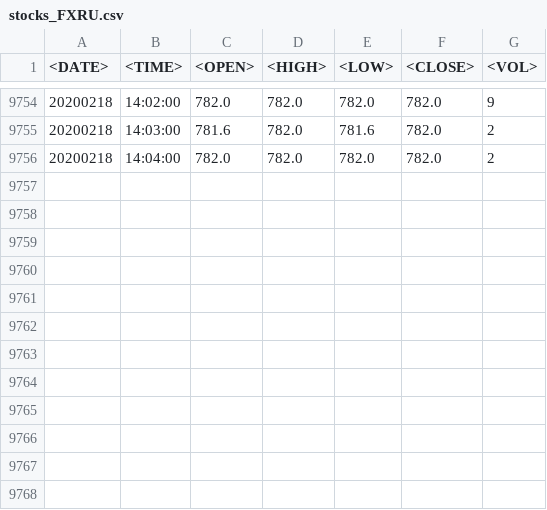
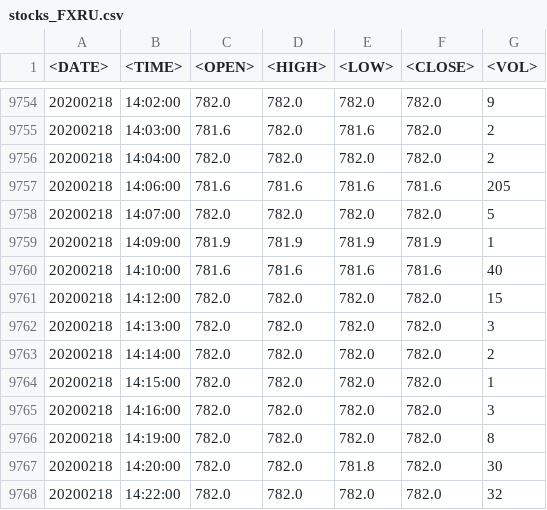
Before and after one commit to Rivares/Helper, a CSV file: Classifier_economics_news/stocks_FXRU.csv, drawn as a sheet; only a part is shown, gaps mark what is left out.

```diff
--- a/Classifier_economics_news/stocks_FXRU.csv
+++ b/Classifier_economics_news/stocks_FXRU.csv
@@ -9756 +9756,13 @@
 20200218,14:04:00,782.0,782.0,782.0,782.0,2
+20200218,14:06:00,781.6,781.6,781.6,781.6,205
+20200218,14:07:00,782.0,782.0,782.0,782.0,5
+20200218,14:09:00,781.9,781.9,781.9,781.9,1
+20200218,14:10:00,781.6,781.6,781.6,781.6,40
+20200218,14:12:00,782.0,782.0,782.0,782.0,15
+20200218,14:13:00,782.0,782.0,782.0,782.0,3
+20200218,14:14:00,782.0,782.0,782.0,782.0,2
+20200218,14:15:00,782.0,782.0,782.0,782.0,1
+20200218,14:16:00,782.0,782.0,782.0,782.0,3
+20200218,14:19:00,782.0,782.0,782.0,782.0,8
+20200218,14:20:00,782.0,782.0,781.8,782.0,30
+20200218,14:22:00,782.0,782.0,782.0,782.0,32
```
Also changed, not shown: 3 other files.
